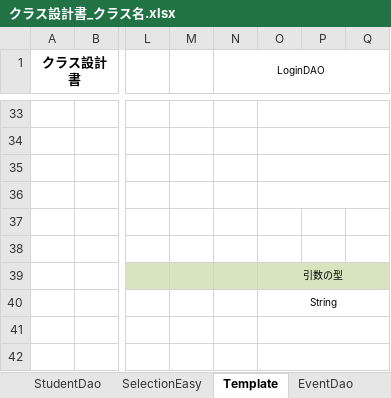
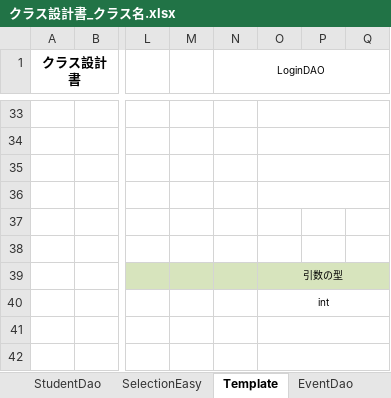
Before and after one commit to DOJO-2021/YSL7, an Excel workbook: クラス設計書_クラス名.xlsx, sheet Template, drawn as a sheet; only a part is shown, gaps mark what is left out; values as stored, in another font and other column widths than the file's, no borders; the diff names each change by its address in the sheet, - before the commit and + after, or states it on an @@ line.

```diff
--- a/クラス設計書_クラス名.xlsx (sheet Template)
+++ b/クラス設計書_クラス名.xlsx (sheet Template)
-O40: String
+O40: int
```
Also changed, not shown: 1 other file.
